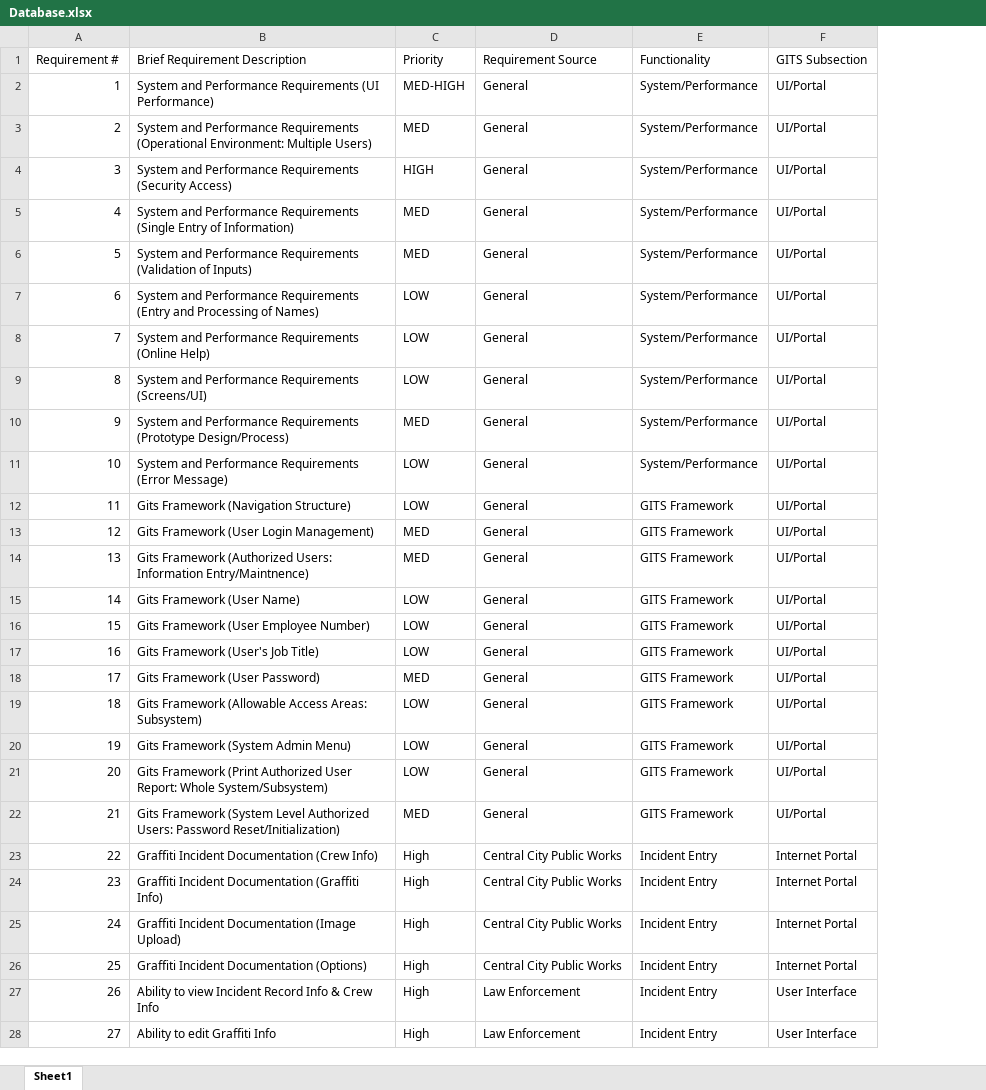
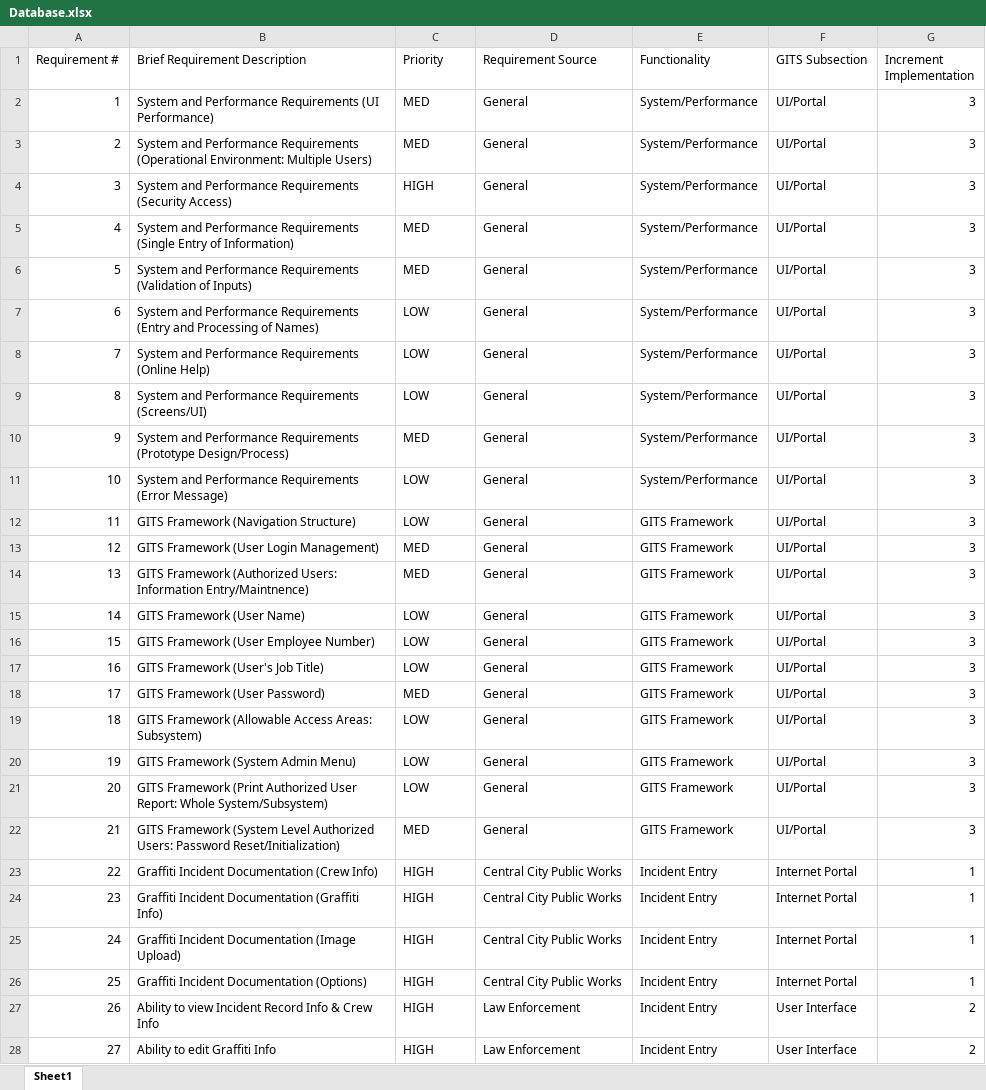
Before and after one commit to jannainm/CS532GITSProject, an Excel workbook: Database.xlsx, sheet Sheet1, drawn as a sheet; only a part is shown; values as stored, in another font and other column widths than the file's, no borders; charts and pictures not drawn; the diff covers the shown part only; the diff names each change by its address in the sheet, - before the commit and + after, or states it on an @@ line.

```diff
--- a/Database.xlsx (sheet Sheet1)
+++ b/Database.xlsx (sheet Sheet1)
+column G (Increment Implementation), rows 2-28: 3 | 3 | 3 | 3 | 3 | 3 | 3 | 3 | 3 | 3 | 3 | 3 | 3 | 3 | 3 | 3 | 3 | 3 | 3 | 3 | 3 | 1 | 1 | 1 | 1 | 2 | 2
-C2 (Priority): MED-HIGH
+C2 (Priority): MED
-B12 (Brief Requirement Description): Gits Framework (Navigation Structure)
+B12 (Brief Requirement Description): GITS Framework (Navigation Structure)
-B13 (Brief Requirement Description): Gits Framework (User Login Management)
+B13 (Brief Requirement Description): GITS Framework (User Login Management)
-B14 (Brief Requirement Description): Gits Framework (Authorized…
+B14 (Brief Requirement Description): GITS Framework (Authorized…
-B15 (Brief Requirement Description): Gits Framework (User Name)
+B15 (Brief Requirement Description): GITS Framework (User Name)
-B16 (Brief Requirement Description): Gits Framework (User Employee Number)
+B16 (Brief Requirement Description): GITS Framework (User Employee Number)
-B17 (Brief Requirement Description): Gits Framework (User's Job Title)
+B17 (Brief Requirement Description): GITS Framework (User's Job Title)
-B18 (Brief Requirement Description): Gits Framework (User Password)
+B18 (Brief Requirement Description): GITS Framework (User Password)
-B19 (Brief Requirement Description): Gits Framework (Allowable…
+B19 (Brief Requirement Description): GITS Framework (Allowable…
-B20 (Brief Requirement Description): Gits Framework (System Admin Menu)
+B20 (Brief Requirement Description): GITS Framework (System Admin Menu)
-B21 (Brief Requirement Description): Gits Framework (Print…
+B21 (Brief Requirement Description): GITS Framework (Print…
-B22 (Brief Requirement Description): Gits Framework (System…
+B22 (Brief Requirement Description): GITS Framework (System…
-C23:C28 (Priority): High
+C23:C28 (Priority): HIGH
```
Also changed, not shown: 5 edited cells elsewhere in this sheet, 3 other files.
